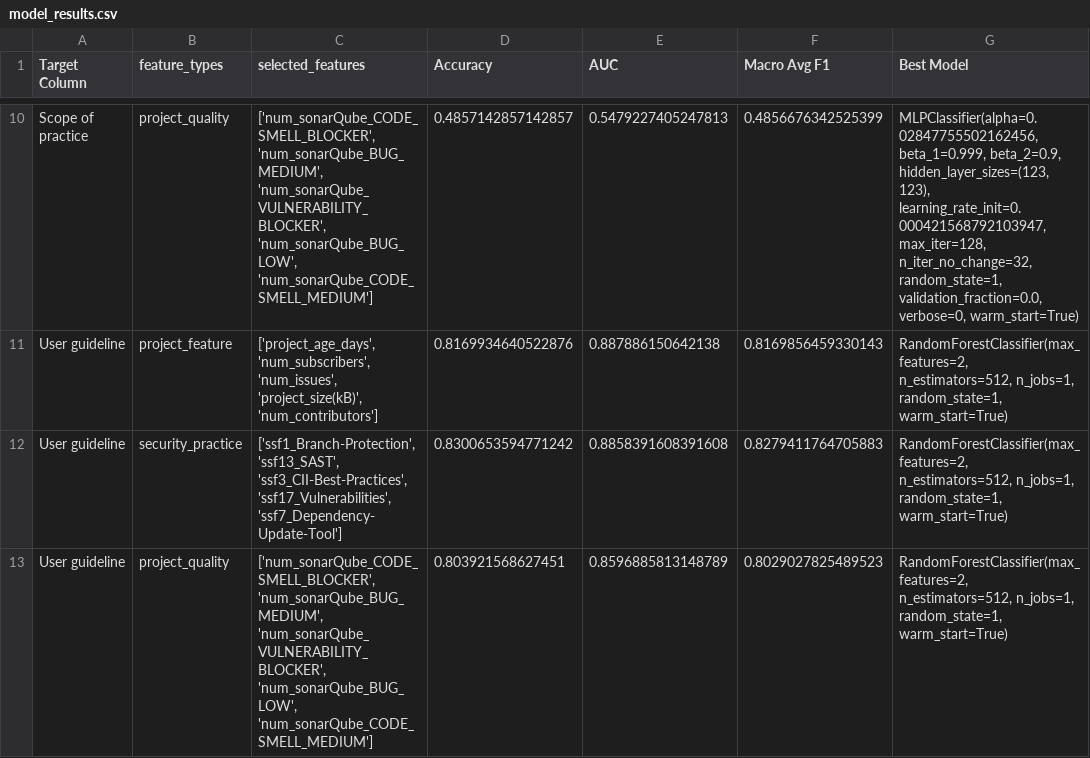
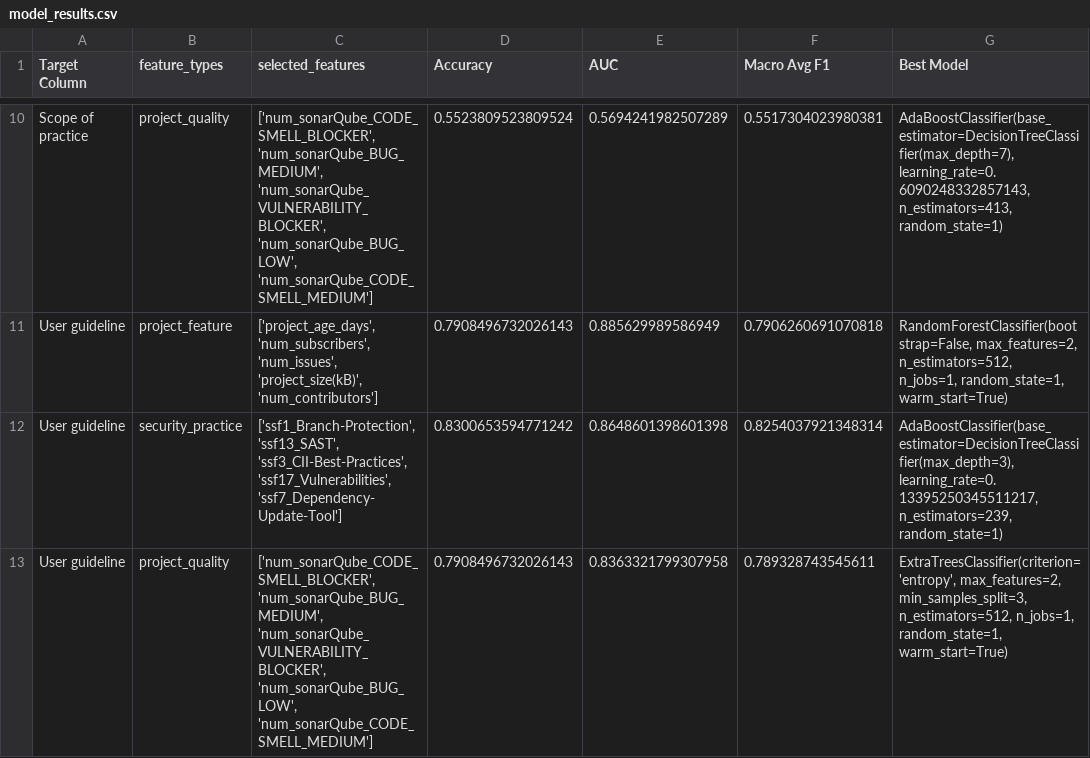
Before and after one commit to bilbribie/autoML, a CSV file: results/model_results.csv, drawn as a sheet; only a part is shown, gaps mark what is left out; ↵ is a line break in a cell; the diff covers the shown part only; the diff names each change by its address in the sheet, - before the commit and + after, or states it on an @@ line.

```diff
--- a/results/model_results.csv
+++ b/results/model_results.csv
-D10 (Accuracy): 0.4857142857142857
+D10 (Accuracy): 0.5523809523809524
-E10 (AUC): 0.5479227405247813
+E10 (AUC): 0.5694241982507289
-F10 (Macro Avg F1): 0.4856676342525399
+F10 (Macro Avg F1): 0.5517304023980381
-G10 (Best Model): MLPClassifier(alpha=0.02847755502162456, beta_1=0.999, beta_2=0.9, ↵ hidden_layer_sizes=(123, 123), ↵ learning_rate_init=0.000421568792103947, max_iter=128, ↵ n_iter_no_change=32, random_state=1, validation_fraction=0.0, ↵ verbose=0, warm_start=True)
+G10 (Best Model): AdaBoostClassifier(base_estimator=DecisionTreeClassifier(max_depth=7), ↵ learning_rate=0.6090248332857143, n_estimators=413, ↵ random_state=1)
-D11 (Accuracy): 0.8169934640522876
+D11 (Accuracy): 0.7908496732026143
-E11 (AUC): 0.887886150642138
+E11 (AUC): 0.885629989586949
-F11 (Macro Avg F1): 0.8169856459330143
+F11 (Macro Avg F1): 0.7906260691070818
-G11 (Best Model): RandomForestClassifier(max_features=2, n_estimators=512, n_jobs=1,…
+G11 (Best Model): RandomForestClassifier(bootstrap=False, max_features=2, n_estimators=512, ↵ n_jobs=1,…
-E12 (AUC): 0.8858391608391608
+E12 (AUC): 0.8648601398601398
-F12 (Macro Avg F1): 0.8279411764705883
+F12 (Macro Avg F1): 0.8254037921348314
-G12 (Best Model): RandomForestClassifier(max_features=2, n_estimators=512, n_jobs=1, ↵ random_state=1, warm_start=True)
+G12 (Best Model): AdaBoostClassifier(base_estimator=DecisionTreeClassifier(max_depth=3), ↵ learning_rate=0.13395250345511217, n_estimators=239, ↵ random_state=1)
-D13 (Accuracy): 0.803921568627451
+D13 (Accuracy): 0.7908496732026143
-E13 (AUC): 0.8596885813148789
+E13 (AUC): 0.8363321799307958
-F13 (Macro Avg F1): 0.8029027825489523
+F13 (Macro Avg F1): 0.789328743545611
-G13 (Best Model): RandomForestClassifier(max_features=2, n_estimators=512, n_jobs=1,…
+G13 (Best Model): ExtraTreesClassifier(criterion='entropy', max_features=2, min_samples_split=3, ↵ n_estimators=512, n_jobs=1,…
```
Also changed, not shown: 31 edited cells elsewhere in this file.
